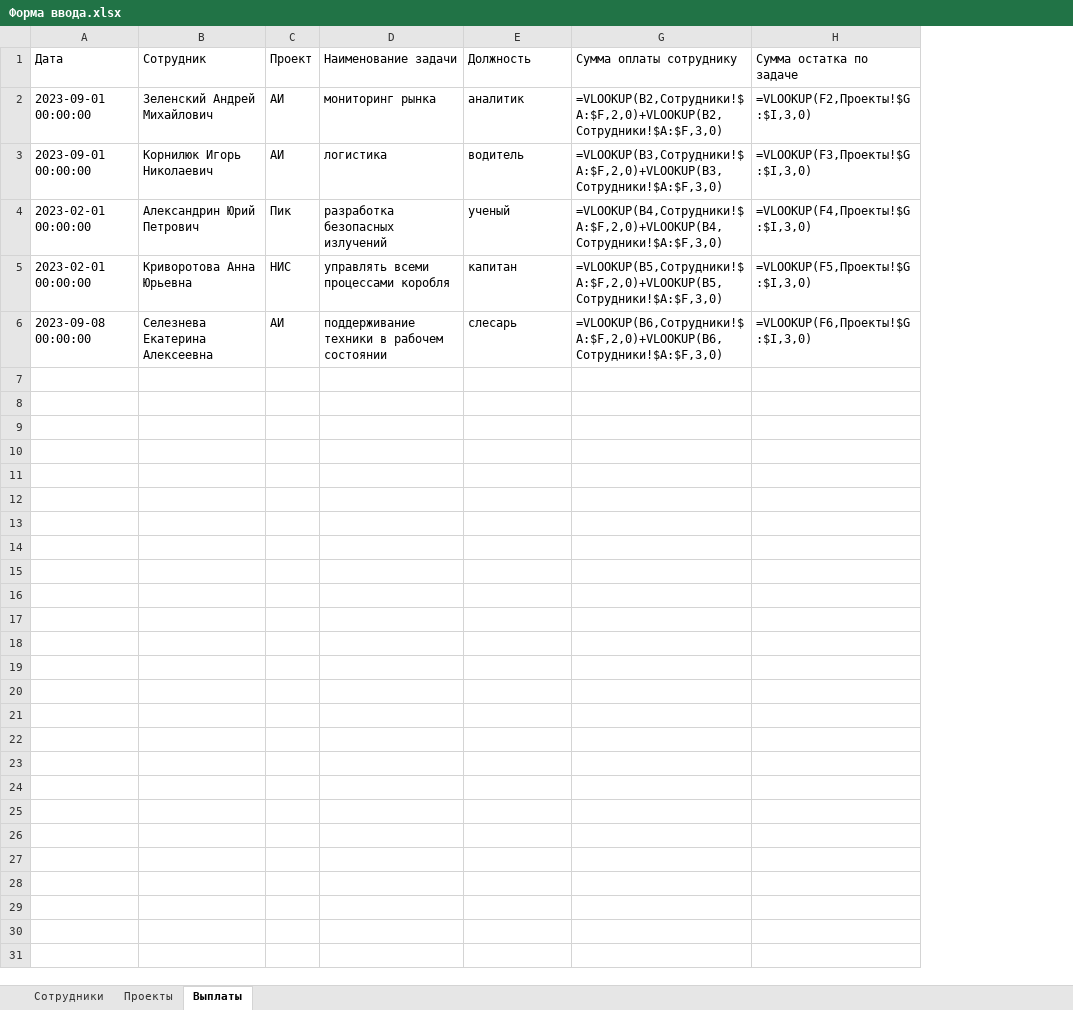
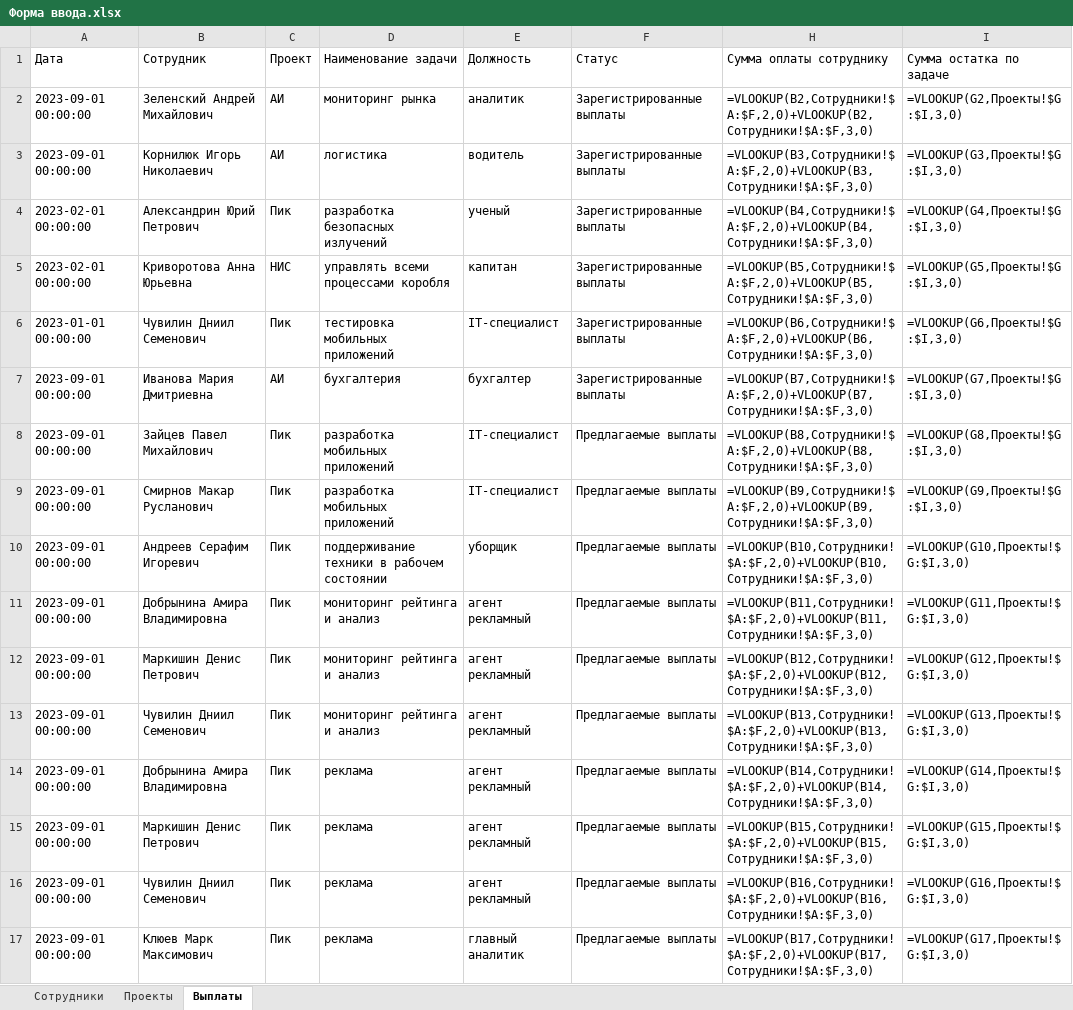
Before and after one commit to dammsha/1, an Excel workbook: sql лабы/Форма ввода.xlsx, sheet Выплаты, drawn as a sheet; values as stored, in another font and other column widths than the file's, no borders; formulas without a stored value are shown as written; removed rows and columns are numbered as before the commit, all else as after; the diff names each change by its address in the sheet, - before the commit and + after, or states it on an @@ line.

```diff
--- a/sql лабы/Форма ввода.xlsx (sheet Выплаты)
+++ b/sql лабы/Форма ввода.xlsx (sheet Выплаты)
@@ column F (Статус) unhidden, rows 2-5: all Зарегистрированные выплаты @@
-I2 (Сумма остатка по задаче): =VLOOKUP(F2,Проекты!$G:$I,3,0)
+I2 (Сумма остатка по задаче): =VLOOKUP(G2,Проекты!$G:$I,3,0)
-I3 (Сумма остатка по задаче): =VLOOKUP(F3,Проекты!$G:$I,3,0)
+I3 (Сумма остатка по задаче): =VLOOKUP(G3,Проекты!$G:$I,3,0)
-I4 (Сумма остатка по задаче): =VLOOKUP(F4,Проекты!$G:$I,3,0)
+I4 (Сумма остатка по задаче): =VLOOKUP(G4,Проекты!$G:$I,3,0)
-I5 (Сумма остатка по задаче): =VLOOKUP(F5,Проекты!$G:$I,3,0)
+I5 (Сумма остатка по задаче): =VLOOKUP(G5,Проекты!$G:$I,3,0)
-row 6: 2023-09-08 00:00:00 | Селезнева Екатерина Алексеевна | АИ | поддерживание техники в рабочем состоянии | слесарь | =VLOOKUP(B6,Сотрудники!$A:$F,2,0)+VLOOKUP(B6,Сотрудники!$A:$F,3,0) | =VLOOKUP(F6,Проекты!$G:$I,3,0)
+row 6: 2023-01-01 00:00:00 | Чувилин Дниил Семенович | Пик | тестировка мобильных приложений | IT-специалист | Зарегистрированные выплаты | =VLOOKUP(B6,Сотрудники!$A:$F,2,0)+VLOOKUP(B6,Сотрудники!$A:$F,3,0) | =VLOOKUP(G6,Проекты!$G:$I,3,0)
+row 7: 2023-09-01 00:00:00 | Иванова Мария Дмитриевна | АИ | бухгалтерия | бухгалтер | Зарегистрированные выплаты | =VLOOKUP(B7,Сотрудники!$A:$F,2,0)+VLOOKUP(B7,Сотрудники!$A:$F,3,0) | =VLOOKUP(G7,Проекты!$G:$I,3,0)
+row 8: 2023-09-01 00:00:00 | Зайцев Павел Михайлович | Пик | разработка мобильных приложений | IT-специалист | Предлагаемые выплаты | =VLOOKUP(B8,Сотрудники!$A:$F,2,0)+VLOOKUP(B8,Сотрудники!$A:$F,3,0) | =VLOOKUP(G8,Проекты!$G:$I,3,0)
+row 9: 2023-09-01 00:00:00 | Смирнов Макар Русланович | Пик | разработка мобильных приложений | IT-специалист | Предлагаемые выплаты | =VLOOKUP(B9,Сотрудники!$A:$F,2,0)+VLOOKUP(B9,Сотрудники!$A:$F,3,0) | =VLOOKUP(G9,Проекты!$G:$I,3,0)
+row 10: 2023-09-01 00:00:00 | Андреев Серафим Игоревич | Пик | поддерживание техники в рабочем состоянии | уборщик | Предлагаемые выплаты | =VLOOKUP(B10,Сотрудники!$A:$F,2,0)+VLOOKUP(B10,Сотрудники!$A:$F,3,0) | =VLOOKUP(G10,Проекты!$G:$I,3,0)
+row 11: 2023-09-01 00:00:00 | Добрынина Амира Владимировна | Пик | мониторинг рейтинга и анализ | агент рекламный | Предлагаемые выплаты | =VLOOKUP(B11,Сотрудники!$A:$F,2,0)+VLOOKUP(B11,Сотрудники!$A:$F,3,0) | =VLOOKUP(G11,Проекты!$G:$I,3,0)
+row 12: 2023-09-01 00:00:00 | Маркишин Денис Петрович | Пик | мониторинг рейтинга и анализ | агент рекламный | Предлагаемые выплаты | =VLOOKUP(B12,Сотрудники!$A:$F,2,0)+VLOOKUP(B12,Сотрудники!$A:$F,3,0) | =VLOOKUP(G12,Проекты!$G:$I,3,0)
+row 13: 2023-09-01 00:00:00 | Чувилин Дниил Семенович | Пик | мониторинг рейтинга и анализ | агент рекламный | Предлагаемые выплаты | =VLOOKUP(B13,Сотрудники!$A:$F,2,0)+VLOOKUP(B13,Сотрудники!$A:$F,3,0) | =VLOOKUP(G13,Проекты!$G:$I,3,0)
+row 14: 2023-09-01 00:00:00 | Добрынина Амира Владимировна | Пик | реклама | агент рекламный | Предлагаемые выплаты | =VLOOKUP(B14,Сотрудники!$A:$F,2,0)+VLOOKUP(B14,Сотрудники!$A:$F,3,0) | =VLOOKUP(G14,Проекты!$G:$I,3,0)
+row 15: 2023-09-01 00:00:00 | Маркишин Денис Петрович | Пик | реклама | агент рекламный | Предлагаемые выплаты | =VLOOKUP(B15,Сотрудники!$A:$F,2,0)+VLOOKUP(B15,Сотрудники!$A:$F,3,0) | =VLOOKUP(G15,Проекты!$G:$I,3,0)
+row 16: 2023-09-01 00:00:00 | Чувилин Дниил Семенович | Пик | реклама | агент рекламный | Предлагаемые выплаты | =VLOOKUP(B16,Сотрудники!$A:$F,2,0)+VLOOKUP(B16,Сотрудники!$A:$F,3,0) | =VLOOKUP(G16,Проекты!$G:$I,3,0)
+row 17: 2023-09-01 00:00:00 | Клюев Марк Максимович | Пик | реклама | главный аналитик | Предлагаемые выплаты | =VLOOKUP(B17,Сотрудники!$A:$F,2,0)+VLOOKUP(B17,Сотрудники!$A:$F,3,0) | =VLOOKUP(G17,Проекты!$G:$I,3,0)
```
Also changed, not shown: sheet Проекты, hidden cells, 7 other files.
